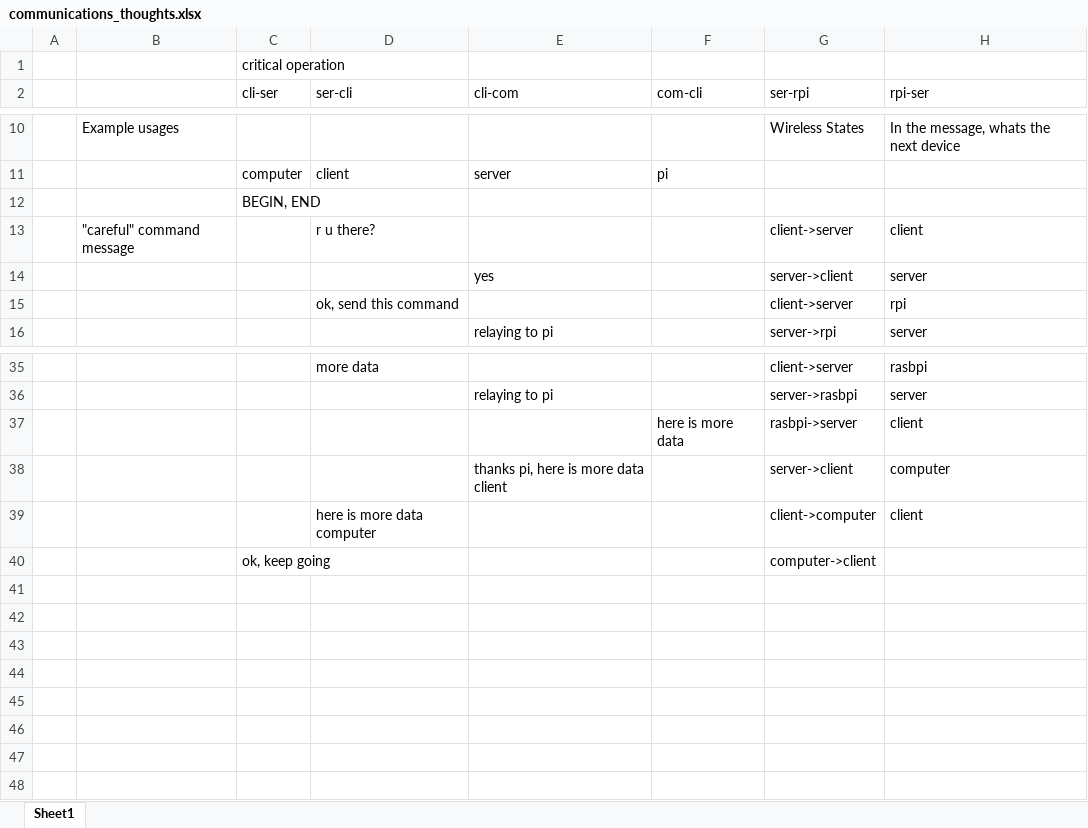
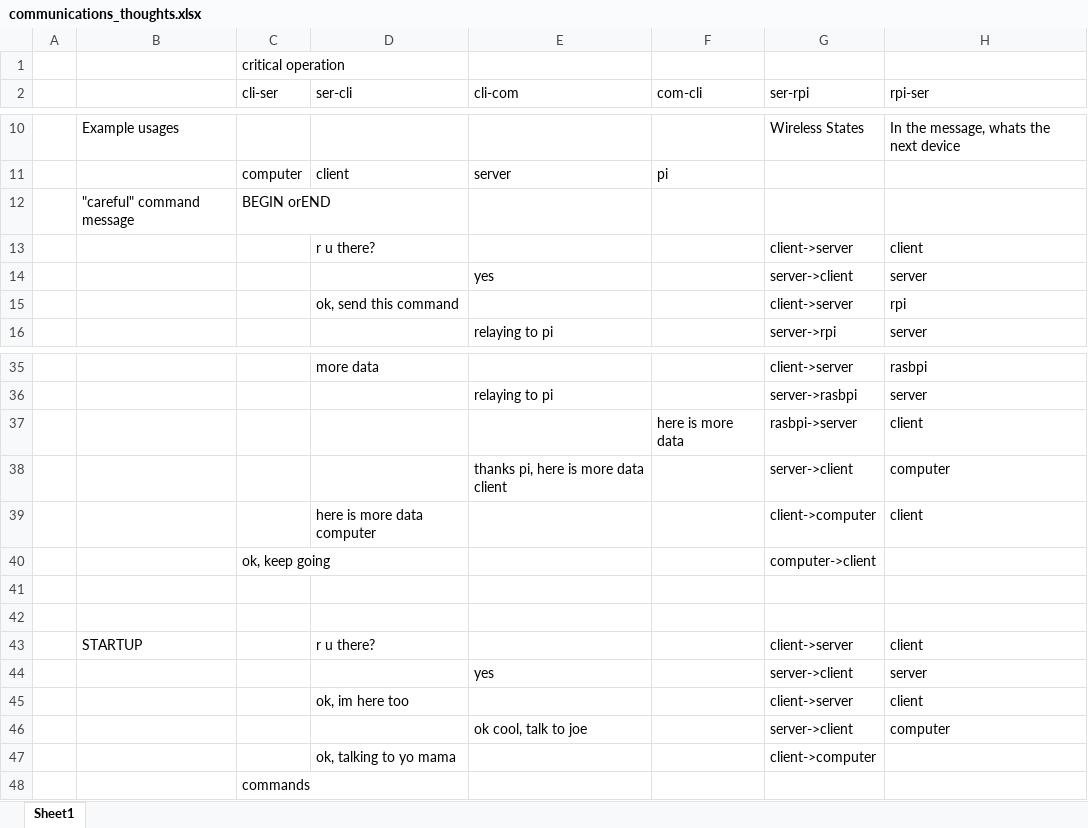
Before and after one commit to UofA-BAJA/2023-2024-Firmware, an Excel workbook: doc/communications_thoughts.xlsx, sheet Sheet1, drawn as a sheet; only a part is shown, gaps mark what is left out; values as stored, in another font and other column widths than the file's, no borders; removed rows and columns are numbered as before the commit, all else as after; the diff names each change by its address in the sheet, - before the commit and + after, or states it on an @@ line.

```diff
--- a/doc/communications_thoughts.xlsx (sheet Sheet1)
+++ b/doc/communications_thoughts.xlsx (sheet Sheet1)
-row 12:  |  | BEGIN, END
+row 12:  | "careful" command message | BEGIN orEND
-B13: "careful" command message
+B13: (empty)
+row 41: (empty)
+row 42: (empty)
+row 43:  | STARTUP |  | r u there? |  |  | client->server | client
+row 44:  |  |  |  | yes |  | server->client | server
+row 45:  |  |  | ok, im here too |  |  | client->server | client
+row 46:  |  |  |  | ok cool, talk to joe |  | server->client | computer
+row 47:  |  |  | ok, talking to yo mama |  |  | client->computer
+row 48:  |  | commands
```
Also changed, not shown: 8 other files.
